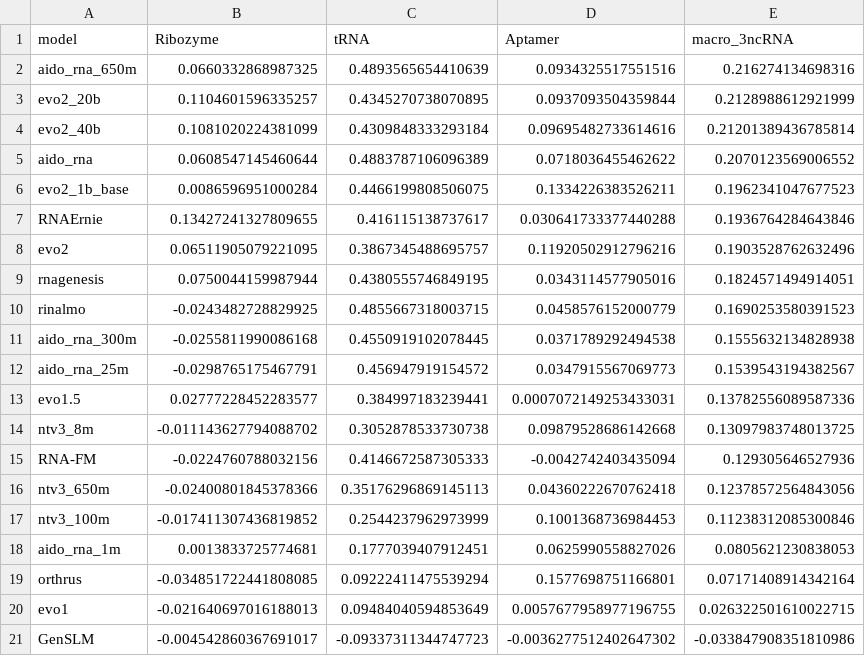
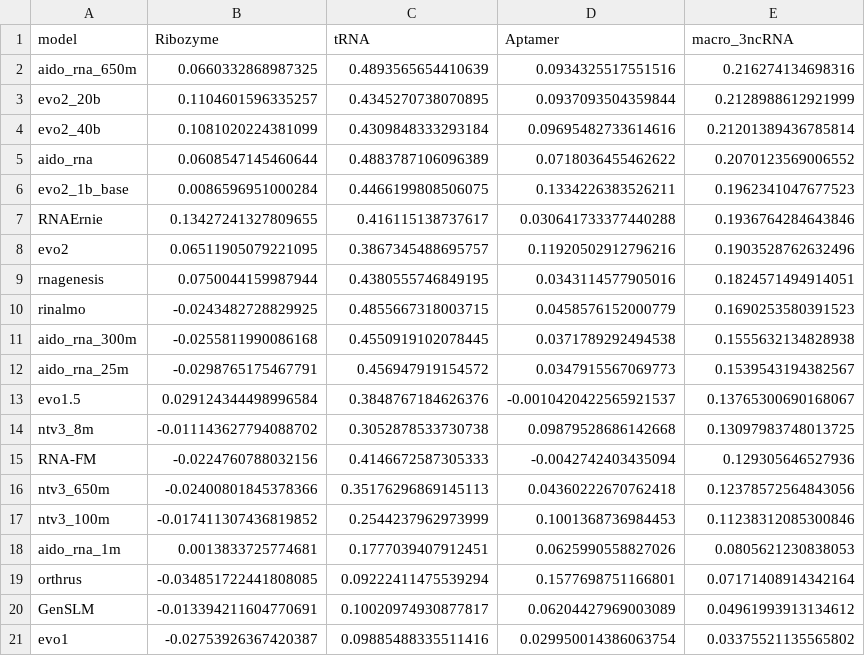
Before and after one commit to MarksLab-DasLab/RNAGym, a CSV file: leaderboard/fitness/leaderboard_signed_3ncRNA.csv, drawn as a sheet.

```diff
--- a/leaderboard/fitness/leaderboard_signed_3ncRNA.csv
+++ b/leaderboard/fitness/leaderboard_signed_3ncRNA.csv
@@ -12,3 +12,3 @@ aido_rna_300m,-0.0255811990086168,0.4550919102078445,0.0371789292494538,0.155563
 aido_rna_25m,-0.0298765175467791,0.456947919154572,0.0347915567069773,0.1539543194382567
-evo1.5,0.02777228452283577,0.384997183239441,0.0007072149253433031,0.13782556089587336
+evo1.5,0.029124344498996584,0.3848767184626376,-0.0010420422565921537,0.13765300690168067
 ntv3_8m,-0.011143627794088702,0.3052878533730738,0.09879528686142668,0.13097983748013725
@@ -19,3 +19,3 @@ aido_rna_1m,0.0013833725774681,0.1777039407912451,0.0625990558827026,0.080562123
 orthrus,-0.034851722441808085,0.09222411475539294,0.1577698751166801,0.07171408914342164
-evo1,-0.021640697016188013,0.09484040594853649,0.0057677958977196755,0.026322501610022715
-GenSLM,-0.004542860367691017,-0.09337311344747723,-0.0036277512402647302,-0.033847908351810986
+GenSLM,-0.013394211604770691,0.10020974930877817,0.06204427969003089,0.04961993913134612
+evo1,-0.02753926367420387,0.09885488335511416,0.029950014386063754,0.03375521135565802
```
Also changed, not shown: 6 other files.
